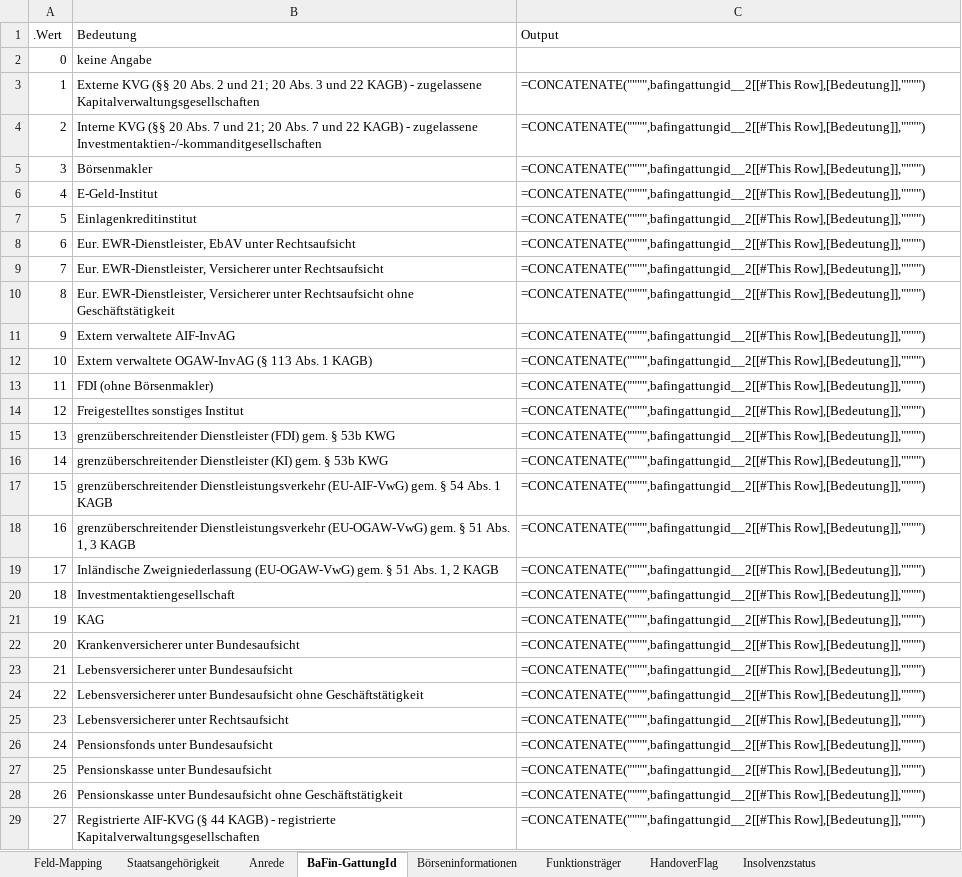
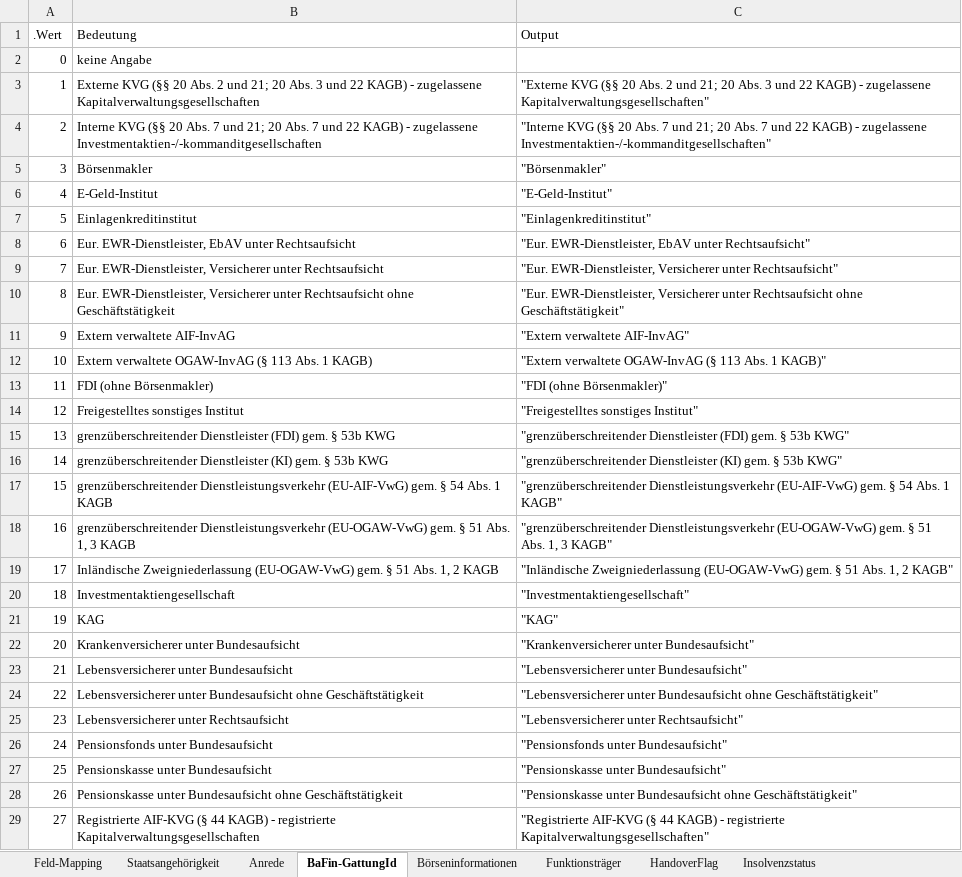
Before and after one commit to webuild-consortium/wp4-semantics-group, an Excel workbook: KYC/delivery-json-v1.27.5-SR.xlsx, sheet BaFin-GattungId, drawn as a sheet; only a part is shown; values as stored, in another font and other column widths than the file's, no borders; formulas without a stored value are shown as written; table styles not drawn; the diff covers the shown part only; the diff names each change by its address in the sheet, - before the commit and + after, or states it on an @@ line.

```diff
--- a/KYC/delivery-json-v1.27.5-SR.xlsx (sheet BaFin-GattungId)
+++ b/KYC/delivery-json-v1.27.5-SR.xlsx (sheet BaFin-GattungId)
-C3 (Output): =CONCATENATE("""",bafingattungid__2[[#This Row],[Bedeutung]],"""")
+C3 (Output): "Externe KVG (§§ 20 Abs. 2 und 21; 20 Abs. 3 und 22 KAGB) - zugelassene Kapitalverwaltungsgesellschaften"
-C4 (Output): =CONCATENATE("""",bafingattungid__2[[#This Row],[Bedeutung]],"""")
+C4 (Output): "Interne KVG (§§ 20 Abs. 7 und 21; 20 Abs. 7 und 22 KAGB) - zugelassene Investmentaktien-/-kommanditgesellschaften"
-C5 (Output): =CONCATENATE("""",bafingattungid__2[[#This Row],[Bedeutung]],"""")
+C5 (Output): "Börsenmakler"
-C6 (Output): =CONCATENATE("""",bafingattungid__2[[#This Row],[Bedeutung]],"""")
+C6 (Output): "E-Geld-Institut"
-C7 (Output): =CONCATENATE("""",bafingattungid__2[[#This Row],[Bedeutung]],"""")
+C7 (Output): "Einlagenkreditinstitut"
-C8 (Output): =CONCATENATE("""",bafingattungid__2[[#This Row],[Bedeutung]],"""")
+C8 (Output): "Eur. EWR-Dienstleister, EbAV unter Rechtsaufsicht"
-C9 (Output): =CONCATENATE("""",bafingattungid__2[[#This Row],[Bedeutung]],"""")
+C9 (Output): "Eur. EWR-Dienstleister, Versicherer unter Rechtsaufsicht"
-C10 (Output): =CONCATENATE("""",bafingattungid__2[[#This Row],[Bedeutung]],"""")
+C10 (Output): "Eur. EWR-Dienstleister, Versicherer unter Rechtsaufsicht ohne Geschäftstätigkeit"
-C11 (Output): =CONCATENATE("""",bafingattungid__2[[#This Row],[Bedeutung]],"""")
+C11 (Output): "Extern verwaltete AIF-InvAG"
-C12 (Output): =CONCATENATE("""",bafingattungid__2[[#This Row],[Bedeutung]],"""")
+C12 (Output): "Extern verwaltete OGAW-InvAG (§ 113 Abs. 1 KAGB)"
-C13 (Output): =CONCATENATE("""",bafingattungid__2[[#This Row],[Bedeutung]],"""")
+C13 (Output): "FDI (ohne Börsenmakler)"
-C14 (Output): =CONCATENATE("""",bafingattungid__2[[#This Row],[Bedeutung]],"""")
+C14 (Output): "Freigestelltes sonstiges Institut"
-C15 (Output): =CONCATENATE("""",bafingattungid__2[[#This Row],[Bedeutung]],"""")
+C15 (Output): "grenzüberschreitender Dienstleister (FDI) gem. § 53b KWG"
-C16 (Output): =CONCATENATE("""",bafingattungid__2[[#This Row],[Bedeutung]],"""")
+C16 (Output): "grenzüberschreitender Dienstleister (KI) gem. § 53b KWG"
-C17 (Output): =CONCATENATE("""",bafingattungid__2[[#This Row],[Bedeutung]],"""")
+C17 (Output): "grenzüberschreitender Dienstleistungsverkehr (EU-AIF-VwG) gem. § 54 Abs. 1 KAGB"
-C18 (Output): =CONCATENATE("""",bafingattungid__2[[#This Row],[Bedeutung]],"""")
+C18 (Output): "grenzüberschreitender Dienstleistungsverkehr (EU-OGAW-VwG) gem. § 51 Abs. 1, 3 KAGB"
-C19 (Output): =CONCATENATE("""",bafingattungid__2[[#This Row],[Bedeutung]],"""")
+C19 (Output): "Inländische Zweigniederlassung (EU-OGAW-VwG) gem. § 51 Abs. 1, 2 KAGB"
-C20 (Output): =CONCATENATE("""",bafingattungid__2[[#This Row],[Bedeutung]],"""")
+C20 (Output): "Investmentaktiengesellschaft"
-C21 (Output): =CONCATENATE("""",bafingattungid__2[[#This Row],[Bedeutung]],"""")
+C21 (Output): "KAG"
-C22 (Output): =CONCATENATE("""",bafingattungid__2[[#This Row],[Bedeutung]],"""")
+C22 (Output): "Krankenversicherer unter Bundesaufsicht"
-C23 (Output): =CONCATENATE("""",bafingattungid__2[[#This Row],[Bedeutung]],"""")
+C23 (Output): "Lebensversicherer unter Bundesaufsicht"
-C24 (Output): =CONCATENATE("""",bafingattungid__2[[#This Row],[Bedeutung]],"""")
+C24 (Output): "Lebensversicherer unter Bundesaufsicht ohne Geschäftstätigkeit"
-C25 (Output): =CONCATENATE("""",bafingattungid__2[[#This Row],[Bedeutung]],"""")
+C25 (Output): "Lebensversicherer unter Rechtsaufsicht"
-C26 (Output): =CONCATENATE("""",bafingattungid__2[[#This Row],[Bedeutung]],"""")
+C26 (Output): "Pensionsfonds unter Bundesaufsicht"
-C27 (Output): =CONCATENATE("""",bafingattungid__2[[#This Row],[Bedeutung]],"""")
+C27 (Output): "Pensionskasse unter Bundesaufsicht"
-C28 (Output): =CONCATENATE("""",bafingattungid__2[[#This Row],[Bedeutung]],"""")
+C28 (Output): "Pensionskasse unter Bundesaufsicht ohne Geschäftstätigkeit"
-C29 (Output): =CONCATENATE("""",bafingattungid__2[[#This Row],[Bedeutung]],"""")
+C29 (Output): "Registrierte AIF-KVG (§ 44 KAGB) - registrierte Kapitalverwaltungsgesellschaften"
```
Also changed, not shown: 22 edited cells elsewhere in this sheet, sheet Feld-Mapping, sheet Insolvenzstatus, sheet Liquidationsstatus, 11 other files.
